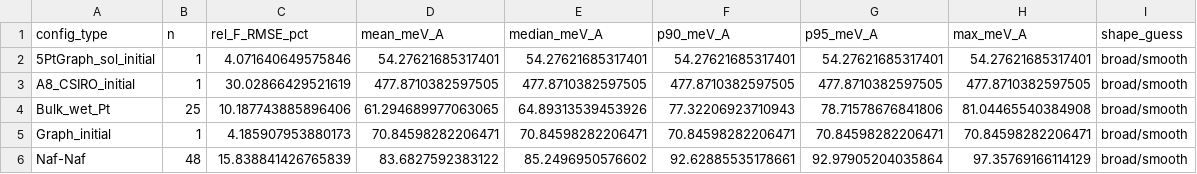
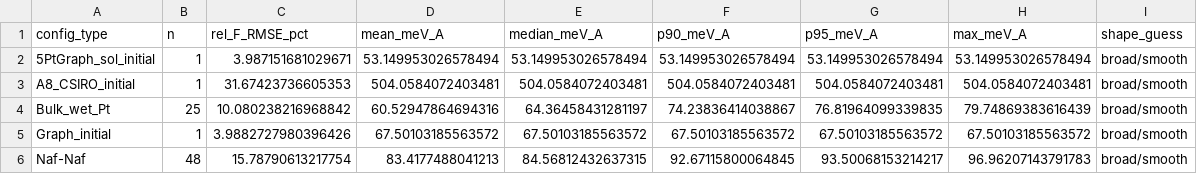
Before and after one commit to MadChemLad-12/mace_active_learning, a CSV file: results/force_rmse_distribution_summary.csv, drawn as a sheet; only a part is shown; the diff covers the shown part only.

```diff
--- a/results/force_rmse_distribution_summary.csv
+++ b/results/force_rmse_distribution_summary.csv
@@ -1,6 +1,6 @@
 config_type,n,rel_F_RMSE_pct,mean_meV_A,median_meV_A,p90_meV_A,p95_meV_A,max_meV_A,shape_guess
-5PtGraph_sol_initial,1,4.071640649575846,54.27621685317401,54.27621685317401,54.27621685317401,54.27621685317401,54.27621685317401,broad/smooth
-A8_CSIRO_initial,1,30.02866429521619,477.8710382597505,477.8710382597505,477.8710382597505,477.8710382597505,477.8710382597505,broad/smooth
-Bulk_wet_Pt,25,10.187743885896406,61.294689977063065,64.89313539453926,77.32206923710943,78.71578676841806,81.04465540384908,broad/smooth
-Graph_initial,1,4.185907953880173,70.84598282206471,70.84598282206471,70.84598282206471,70.84598282206471,70.84598282206471,broad/smooth
-Naf-Naf,48,15.838841426765839,83.6827592383122,85.2496950576602,92.62885535178661,92.97905204035864,97.35769166114129,broad/smooth
+5PtGraph_sol_initial,1,3.987151681029671,53.149953026578494,53.149953026578494,53.149953026578494,53.149953026578494,53.149953026578494,broad/smooth
+A8_CSIRO_initial,1,31.67423736605353,504.0584072403481,504.0584072403481,504.0584072403481,504.0584072403481,504.0584072403481,broad/smooth
+Bulk_wet_Pt,25,10.080238216968842,60.52947864694316,64.36458431281197,74.23836414038867,76.81964099339835,79.74869383616439,broad/smooth
+Graph_initial,1,3.9882727980396426,67.50103185563572,67.50103185563572,67.50103185563572,67.50103185563572,67.50103185563572,broad/smooth
+Naf-Naf,48,15.78790613217754,83.4177488041213,84.56812432637315,92.67115800064845,93.50068153214217,96.96207143791783,broad/smooth
```
Also changed, not shown: 48 edited cells elsewhere in this file, results/error_table.csv, 2 other files.
